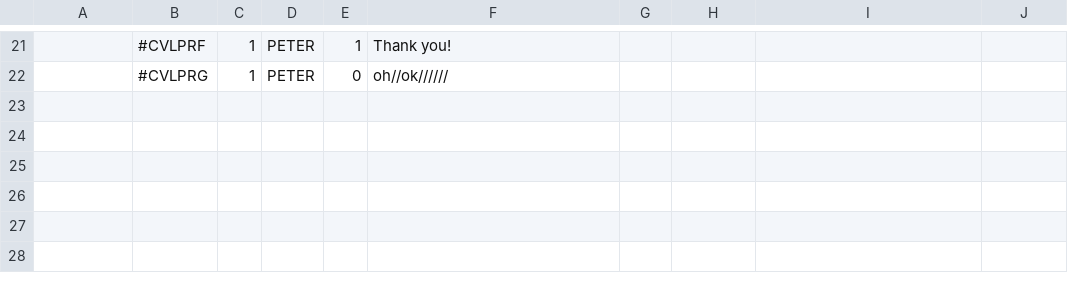
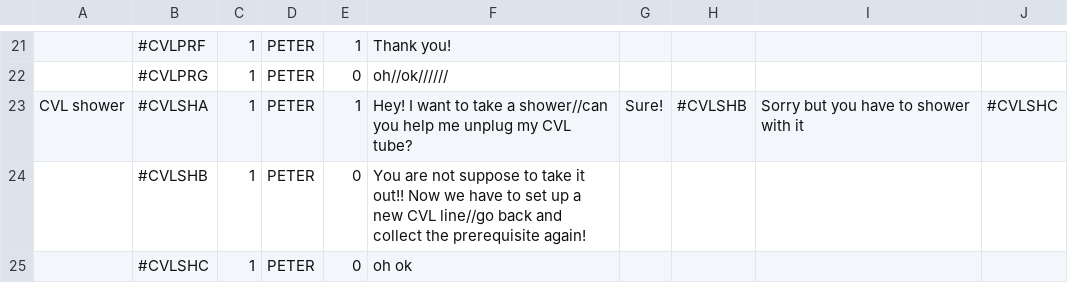
Before and after one commit to timothotorsmt/FYP_NYPKKH, a CSV file: UnityProj/FYP_Main/Assets/Assets/ChatFiles/test.csv, drawn as a sheet; only a part is shown, gaps mark what is left out; the diff names each change by its address in the sheet, - before the commit and + after, or states it on an @@ line.

Commit message:
CVL shower - mingame

```diff
--- a/UnityProj/FYP_Main/Assets/Assets/ChatFiles/test.csv
+++ b/UnityProj/FYP_Main/Assets/Assets/ChatFiles/test.csv
+row 23: CVL shower | #CVLSHA | 1 | PETER | 1 | Hey! I want to take a shower//can you help me unplug my CVL tube? | Sure! | #CVLSHB | Sorry but you have to shower with it | #CVLSHC
+row 24:  | #CVLSHB | 1 | PETER | 0 | You are not suppose to take it out!! Now we have to set up a new CVL line//go back and collect the prerequisite again!
+row 25:  | #CVLSHC | 1 | PETER | 0 | oh ok
```
Also changed, not shown: 15 other files.
